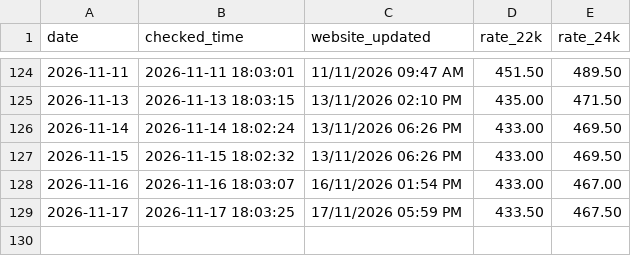
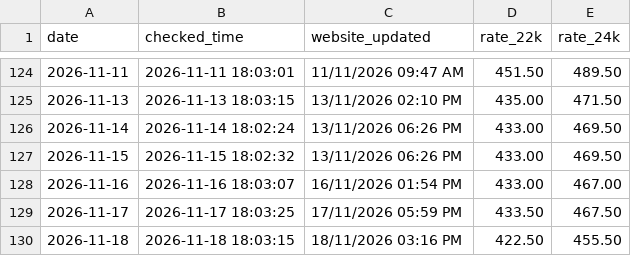
Before and after one commit to arjundwara/gold-rate-email, a CSV file: gold_rates.csv, drawn as a sheet; only a part is shown, gaps mark what is left out.

```diff
--- a/gold_rates.csv
+++ b/gold_rates.csv
@@ -129 +129,2 @@ date,checked_time,website_updated,rate_22k,rate_24k
 2026-11-17,2026-11-17 18:03:25,17/11/2026 05:59 PM,433.50,467.50
+2026-11-18,2026-11-18 18:03:15,18/11/2026 03:16 PM,422.50,455.50
```
